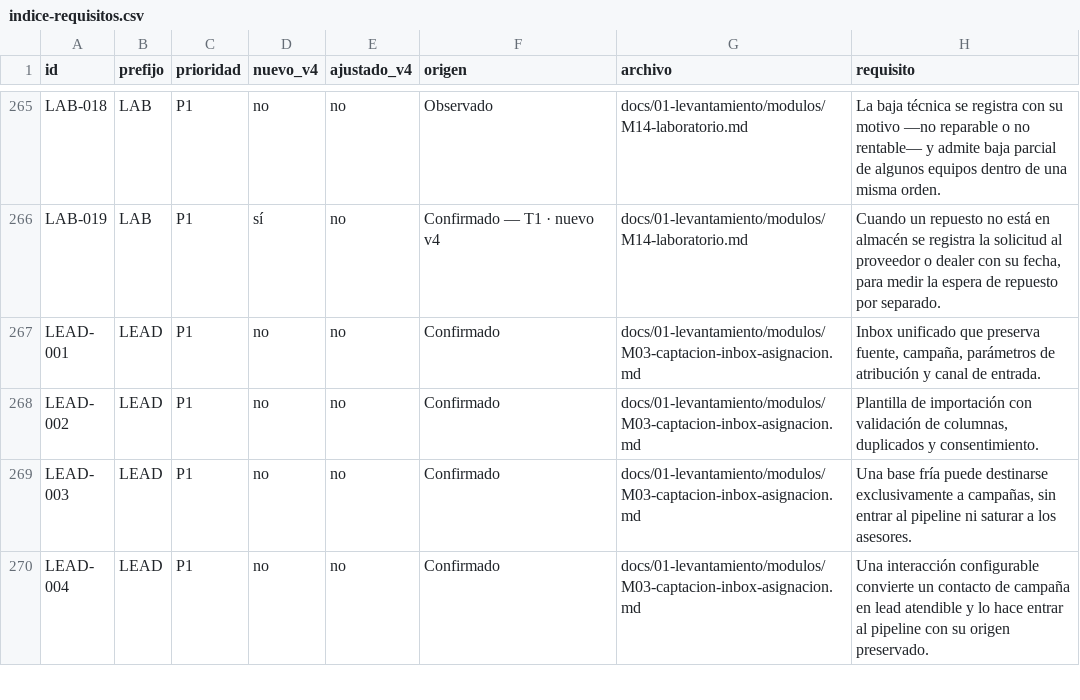
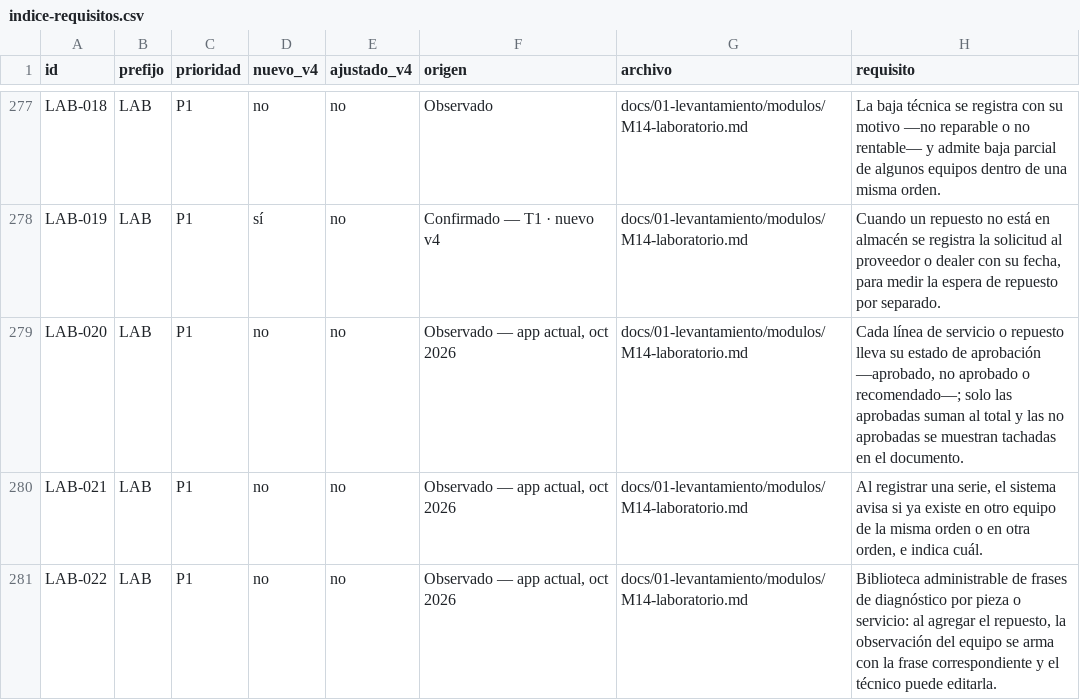
Before and after one commit to jorgeoscar84/OMNITEC, a CSV file: docs/01-levantamiento/indice-requisitos.csv, drawn as a sheet; only a part is shown, gaps mark what is left out; the shorter side is filled out with more unchanged rows; the diff covers the shown part only.

```diff
--- a/docs/01-levantamiento/indice-requisitos.csv
+++ b/docs/01-levantamiento/indice-requisitos.csv
@@ -266 +278,4 @@ id,prefijo,prioridad,nuevo_v4,ajustado_v4,origen,archivo,requisito
 "LAB-019","LAB","P1","sí","no","Confirmado — T1 · nuevo v4","docs/01-levantamiento/modulos/M14-laboratorio.md","Cuando un repuesto no está en almacén se registra la solicitud al proveedor o dealer con su fecha, para medir la espera de repuesto por separado."
+"LAB-020","LAB","P1","no","no","Observado — app actual, oct 2026","docs/01-levantamiento/modulos/M14-laboratorio.md","Cada línea de servicio o repuesto lleva su estado de aprobación —aprobado, no aprobado o recomendado—; solo las aprobadas suman al total y las no aprobadas se muestran tachadas en el documento."
+"LAB-021","LAB","P1","no","no","Observado — app actual, oct 2026","docs/01-levantamiento/modulos/M14-laboratorio.md","Al registrar una serie, el sistema avisa si ya existe en otro equipo de la misma orden o en otra orden, e indica cuál."
+"LAB-022","LAB","P1","no","no","Observado — app actual, oct 2026","docs/01-levantamiento/modulos/M14-laboratorio.md","Biblioteca administrable de frases de diagnóstico por pieza o servicio: al agregar el repuesto, la observación del equipo se arma con la frase correspondiente y el técnico puede editarla."
```
Also changed, not shown: 15 added rows elsewhere in this file, 12 other files.
